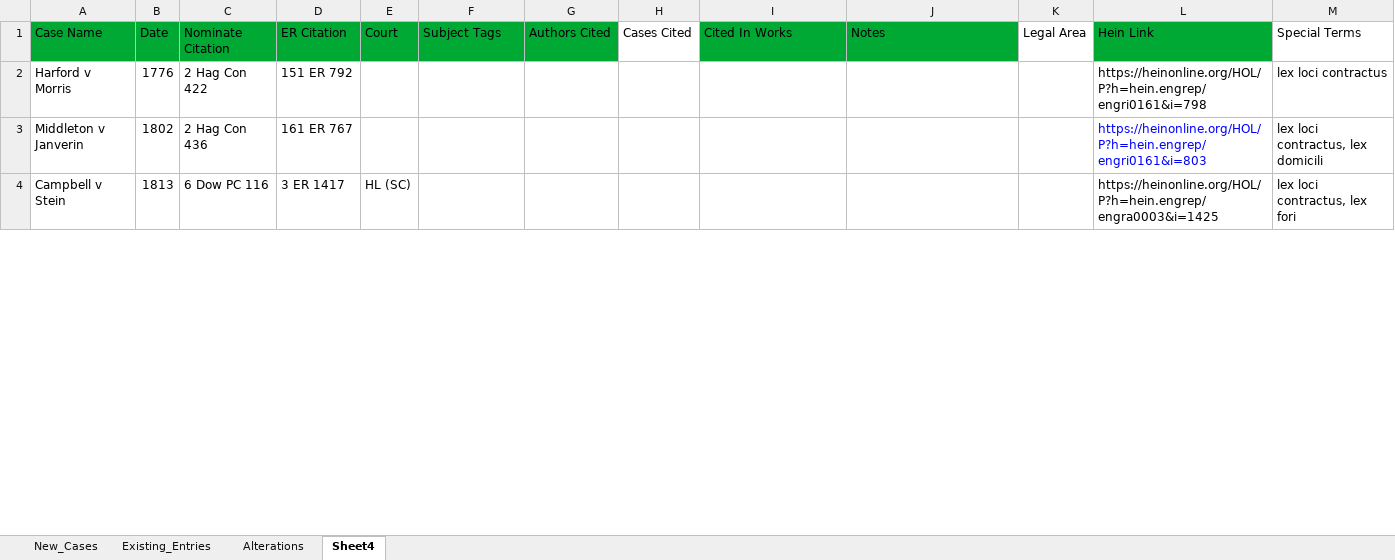
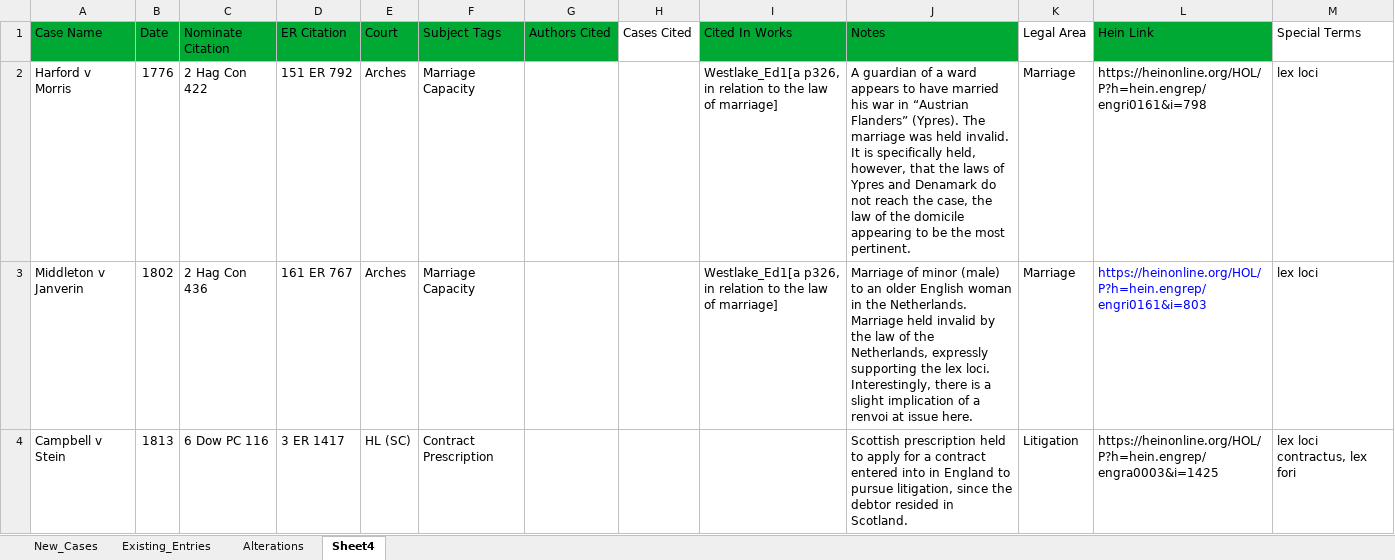
Before and after one commit to BCStanley/case_maker, an Excel workbook: old_project/Database/backup_data/Input_Backup.xlsx, sheet Sheet4, drawn as a sheet; only a part is shown; values as stored, in another font and other column widths than the file's, no borders; the diff covers the shown part only; the diff names each change by its address in the sheet, - before the commit and + after, or states it on an @@ line.

Commit message:
Various things have been changed.

```diff
--- a/old_project/Database/backup_data/Input_Backup.xlsx (sheet Sheet4)
+++ b/old_project/Database/backup_data/Input_Backup.xlsx (sheet Sheet4)
-E2:E3 (Court): (empty)
+E2:E3 (Court): Arches
-F2:F3 (Subject Tags): (empty)
+F2:F3 (Subject Tags): Marriage Capacity
-I2:I3 (Cited In Works): (empty)
+I2:I3 (Cited In Works): Westlake_Ed1[a p326, in relation to the law of marriage]
-J2 (Notes): (empty)
+J2 (Notes): A guardian of a ward appears to have married his war in “Austrian Flanders” (Ypres). The marriage was held invalid. It is specifically held, however, that the laws of Ypres and Denamark do not reach the case, the law of the domicile appearing to be the most pertinent.
-K2:K3 (Legal Area): (empty)
+K2:K3 (Legal Area): Marriage
-M2 (Special Terms): lex loci contractus
+M2 (Special Terms): lex loci
-J3 (Notes): (empty)
+J3 (Notes): Marriage of minor (male) to an older English woman in the Netherlands. Marriage held invalid by the law of the Netherlands, expressly supporting the lex loci. Interestingly, there is a slight implication of a renvoi at issue here.
-M3 (Special Terms): lex loci contractus, lex domicili
+M3 (Special Terms): lex loci
-F4 (Subject Tags): (empty)
+F4 (Subject Tags): Contract Prescription
-J4 (Notes): (empty)
+J4 (Notes): Scottish prescription held to apply for a contract entered into in England to pursue litigation, since the debtor resided in Scotland.
-K4 (Legal Area): (empty)
+K4 (Legal Area): Litigation
```
Also changed, not shown: 6 edited cells elsewhere in this sheet, 8 other files.
